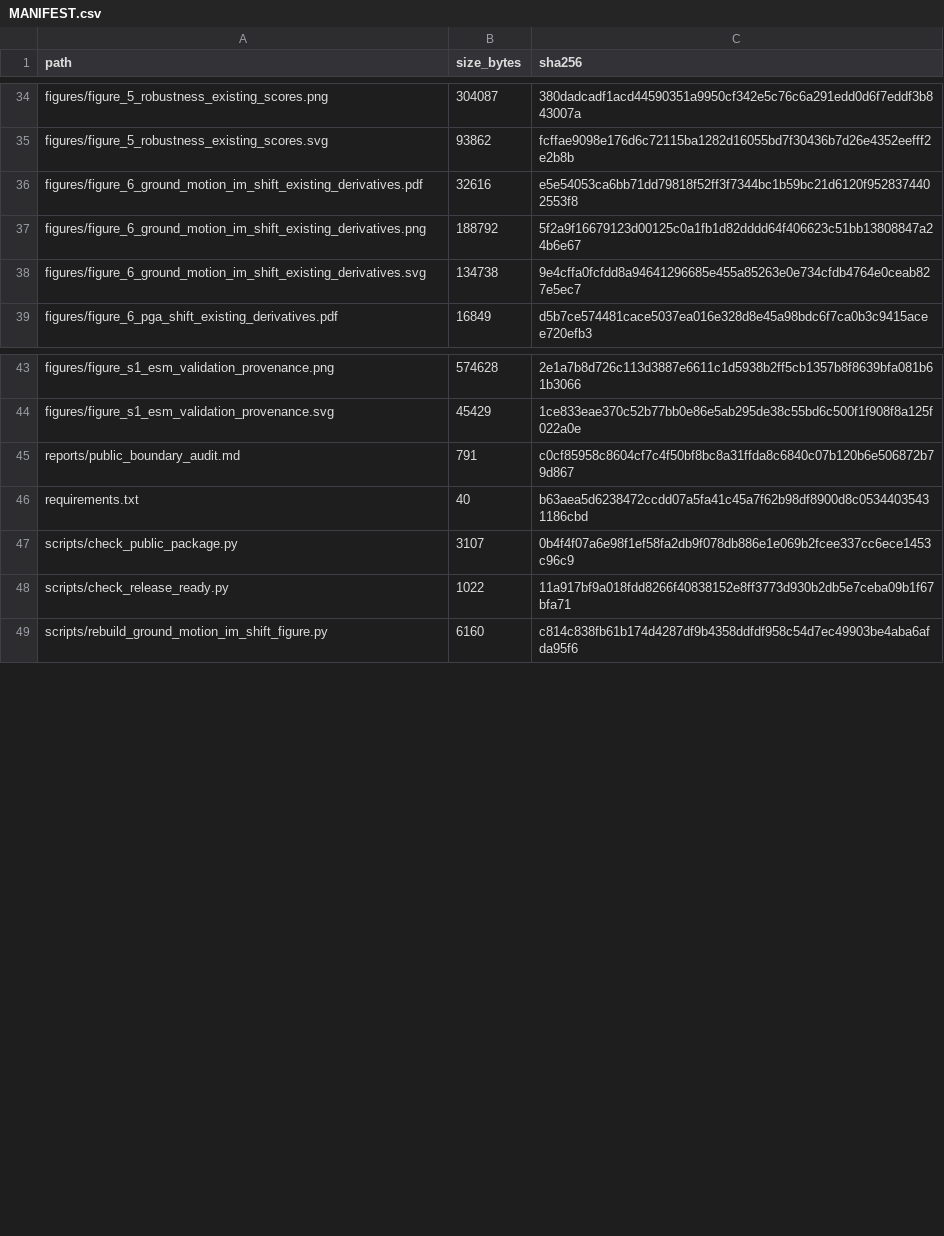
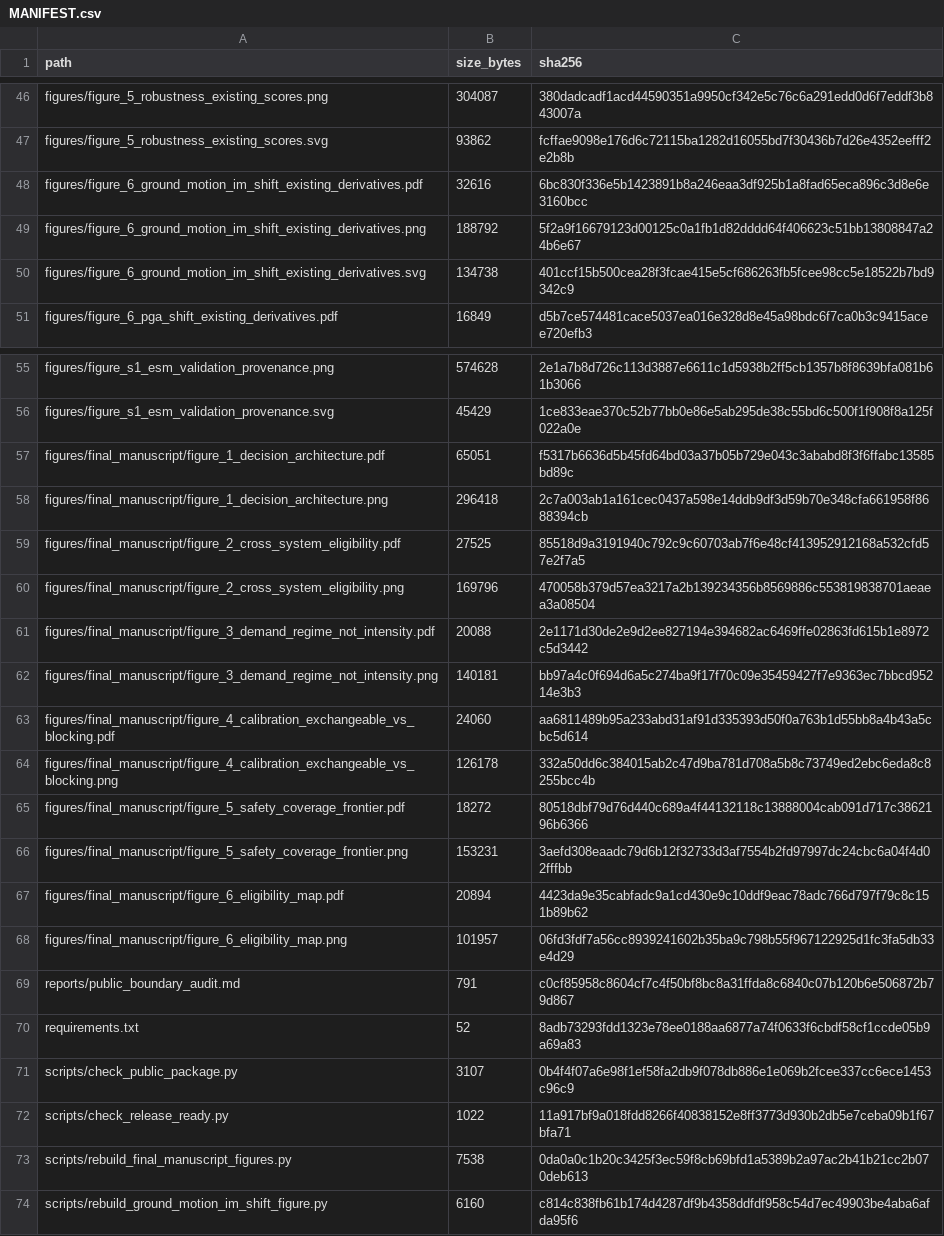
Before and after one commit to Johnsonlijian/ress-false-safe-eligibility, a CSV file: MANIFEST.csv, drawn as a sheet; only a part is shown, gaps mark what is left out; the diff covers the shown part only.

Commit message:
Update reproducibility package for final manuscript figures

```diff
--- a/MANIFEST.csv
+++ b/MANIFEST.csv
@@ -35,5 +47,5 @@ figures/figure_5_robustness_existing_scores.png,304087,380dadcadf1acd44590351a99
 figures/figure_5_robustness_existing_scores.svg,93862,fcffae9098e176d6c72115ba1282d16055bd7f30436b7d26e4352eefff2e2b8b
-figures/figure_6_ground_motion_im_shift_existing_derivatives.pdf,32616,e5e54053ca6bb71dd79818f52ff3f7344bc1b59bc21d6120f9528374402553f8
+figures/figure_6_ground_motion_im_shift_existing_derivatives.pdf,32616,6bc830f336e5b1423891b8a246eaa3df925b1a8fad65eca896c3d8e6e3160bcc
 figures/figure_6_ground_motion_im_shift_existing_derivatives.png,188792,5f2a9f16679123d00125c0a1fb1d82dddd64f406623c51bb13808847a24b6e67
-figures/figure_6_ground_motion_im_shift_existing_derivatives.svg,134738,9e4cffa0fcfdd8a94641296685e455a85263e0e734cfdb4764e0ceab827e5ec7
+figures/figure_6_ground_motion_im_shift_existing_derivatives.svg,134738,401ccf15b500cea28f3fcae415e5cf686263fb5fcee98cc5e18522b7bd9342c9
 figures/figure_6_pga_shift_existing_derivatives.pdf,16849,d5b7ce574481cace5037ea016e328d8e45a98bdc6f7ca0b3c9415acee720efb3
@@ -44,6 +56,19 @@ figures/figure_s1_esm_validation_provenance.png,574628,2e1a7b8d726c113d3887e6611
 figures/figure_s1_esm_validation_provenance.svg,45429,1ce833eae370c52b77bb0e86e5ab295de38c55bd6c500f1f908f8a125f022a0e
+figures/final_manuscript/figure_1_decision_architecture.pdf,65051,f5317b6636d5b45fd64bd03a37b05b729e043c3ababd8f3f6ffabc13585bd89c
+figures/final_manuscript/figure_1_decision_architecture.png,296418,2c7a003ab1a161cec0437a598e14ddb9df3d59b70e348cfa661958f8688394cb
+figures/final_manuscript/figure_2_cross_system_eligibility.pdf,27525,85518d9a3191940c792c9c60703ab7f6e48cf413952912168a532cfd57e2f7a5
+figures/final_manuscript/figure_2_cross_system_eligibility.png,169796,470058b379d57ea3217a2b139234356b8569886c553819838701aeaea3a08504
+figures/final_manuscript/figure_3_demand_regime_not_intensity.pdf,20088,2e1171d30de2e9d2ee827194e394682ac6469ffe02863fd615b1e8972c5d3442
+figures/final_manuscript/figure_3_demand_regime_not_intensity.png,140181,bb97a4c0f694d6a5c274ba9f17f70c09e35459427f7e9363ec7bbcd95214e3b3
+figures/final_manuscript/figure_4_calibration_exchangeable_vs_blocking.pdf,24060,aa6811489b95a233abd31af91d335393d50f0a763b1d55bb8a4b43a5cbc5d614
+figures/final_manuscript/figure_4_calibration_exchangeable_vs_blocking.png,126178,332a50dd6c384015ab2c47d9ba781d708a5b8c73749ed2ebc6eda8c8255bcc4b
+figures/final_manuscript/figure_5_safety_coverage_frontier.pdf,18272,80518dbf79d76d440c689a4f44132118c13888004cab091d717c3862196b6366
+figures/final_manuscript/figure_5_safety_coverage_frontier.png,153231,3aefd308eaadc79d6b12f32733d3af7554b2fd97997dc24cbc6a04f4d02fffbb
+figures/final_manuscript/figure_6_eligibility_map.pdf,20894,4423da9e35cabfadc9a1cd430e9c10ddf9eac78adc766d797f79c8c151b89b62
+figures/final_manuscript/figure_6_eligibility_map.png,101957,06fd3fdf7a56cc8939241602b35ba9c798b55f967122925d1fc3fa5db33e4d29
 reports/public_boundary_audit.md,791,c0cf85958c8604cf7c4f50bf8bc8a31ffda8c6840c07b120b6e506872b79d867
-requirements.txt,40,b63aea5d6238472ccdd07a5fa41c45a7f62b98df8900d8c05344035431186cbd
+requirements.txt,52,8adb73293fdd1323e78ee0188aa6877a74f0633f6cbdf58cf1ccde05b9a69a83
 scripts/check_public_package.py,3107,0b4f4f07a6e98f1ef58fa2db9f078db886e1e069b2fcee337cc6ece1453c96c9
 scripts/check_release_ready.py,1022,11a917bf9a018fdd8266f40838152e8ff3773d930b2db5e7ceba09b1f67bfa71
+scripts/rebuild_final_manuscript_figures.py,7538,0da0a0c1b20c3425f3ec59f8cb69bfd1a5389b2a97ac2b41b21cc2b070deb613
 scripts/rebuild_ground_motion_im_shift_figure.py,6160,c814c838fb61b174d4287df9b4358ddfdf958c54d7ec49903be4aba6afda95f6
```
Also changed, not shown: 12 added rows and 12 edited cells elsewhere in this file, DATASETS_AND_LINKS.csv, 33 other files.
